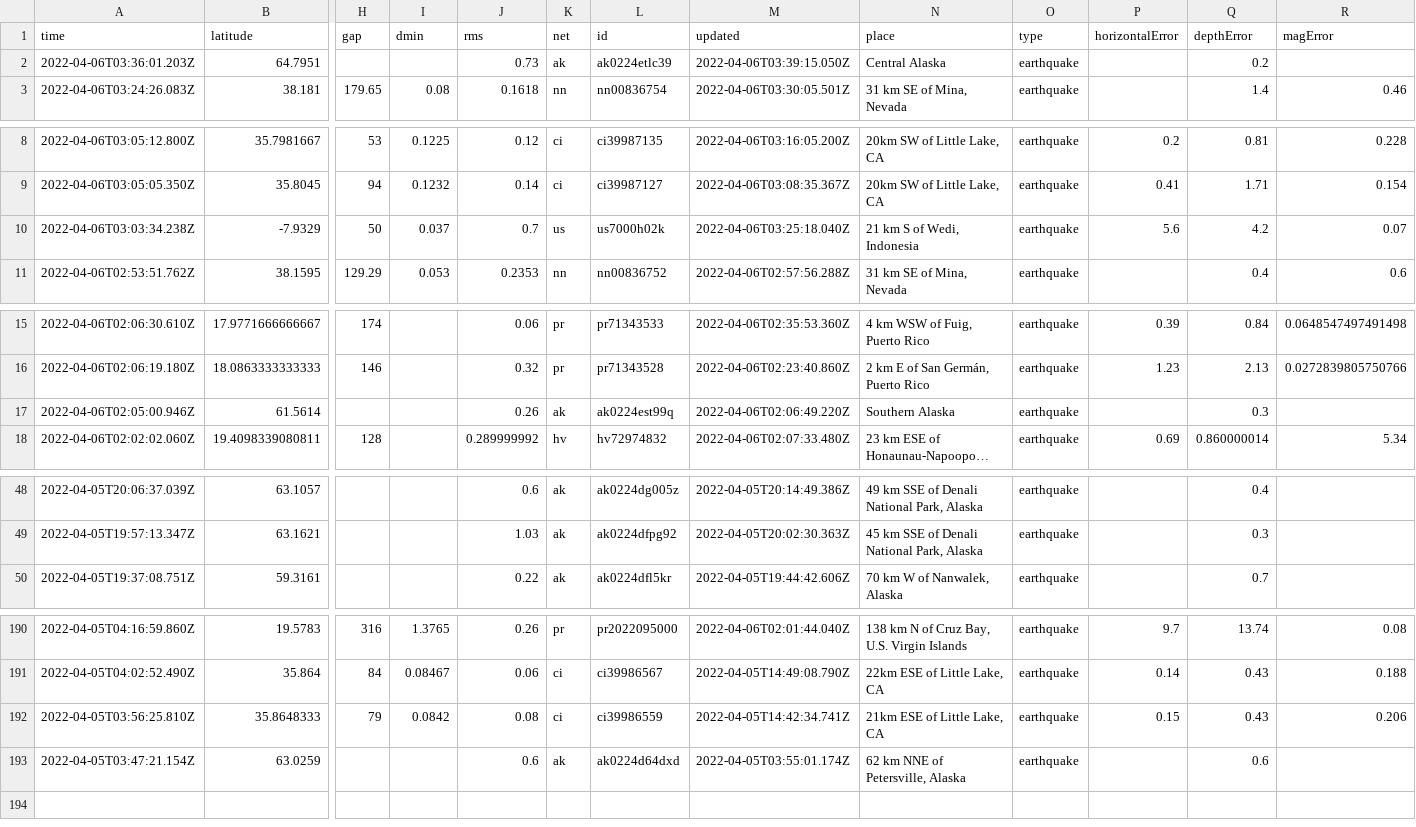
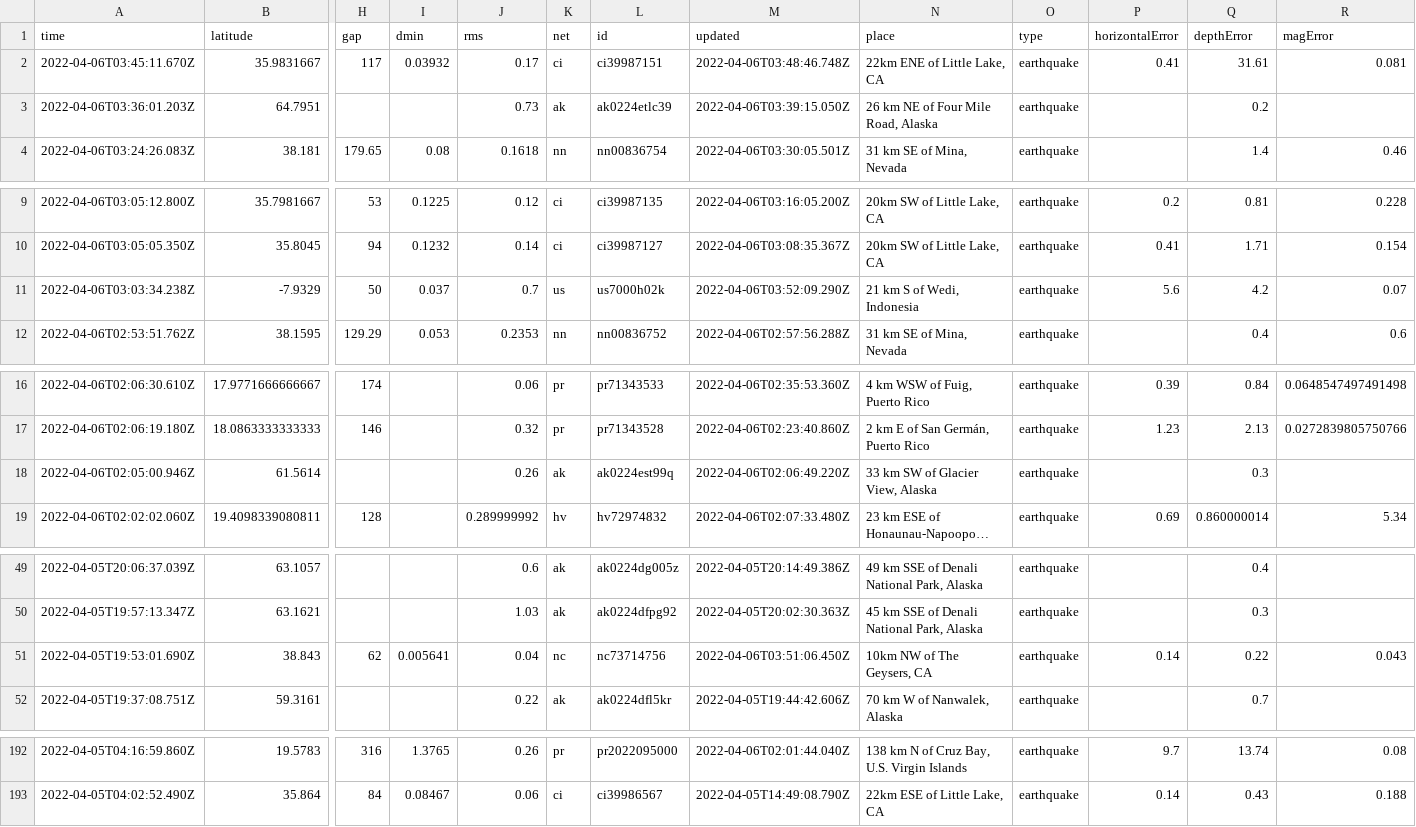
Before and after one commit to invisibae/nicar22-github-actions, a CSV file: usgs_current.csv, drawn as a sheet; only a part is shown, gaps mark what is left out; long unchanged cells end in …; removed rows and columns are numbered as before the commit, all else as after; rows hold the shown columns only; the diff covers the shown part only; the diff names each change by its address in the sheet, - before the commit and + after, or states it on an @@ line.

```diff
--- a/usgs_current.csv
+++ b/usgs_current.csv
+row 2: 2022-04-06T03:45:11.670Z | 35.9831667 | 117 | 0.03932 | 0.17 | ci | ci39987151 | 2022-04-06T03:48:46.748Z | 22km ENE of Little Lake, CA | earthquake | 0.41 | 31.61 | 0.081
-N3 (place): Central Alaska
+N3 (place): 26 km NE of Four Mile Road, Alaska
-M11 (updated): 2022-04-06T03:25:18.040Z
+M11 (updated): 2022-04-06T03:52:09.290Z
-N18 (place): Southern Alaska
+N18 (place): 33 km SW of Glacier View, Alaska
+row 51: 2022-04-05T19:53:01.690Z | 38.843 | 62 | 0.005641 | 0.04 | nc | nc73714756 | 2022-04-06T03:51:06.450Z | 10km NW of The Geysers, CA | earthquake | 0.14 | 0.22 | 0.043
-row 192: 2022-04-05T03:56:25.810Z | 35.8648333 | 79 | 0.0842 | 0.08 | ci | ci39986559 | 2022-04-05T14:42:34.741Z | 21km ESE of Little Lake, CA | earthquake | 0.15 | 0.43 | 0.206
-row 193: 2022-04-05T03:47:21.154Z | 63.0259 |  |  | 0.6 | ak | ak0224d64dxd | 2022-04-05T03:55:01.174Z | 62 km NNE of Petersville, Alaska | earthquake |  | 0.6
```
Also changed, not shown: 5 edited cells elsewhere in this file, 1 other file.
